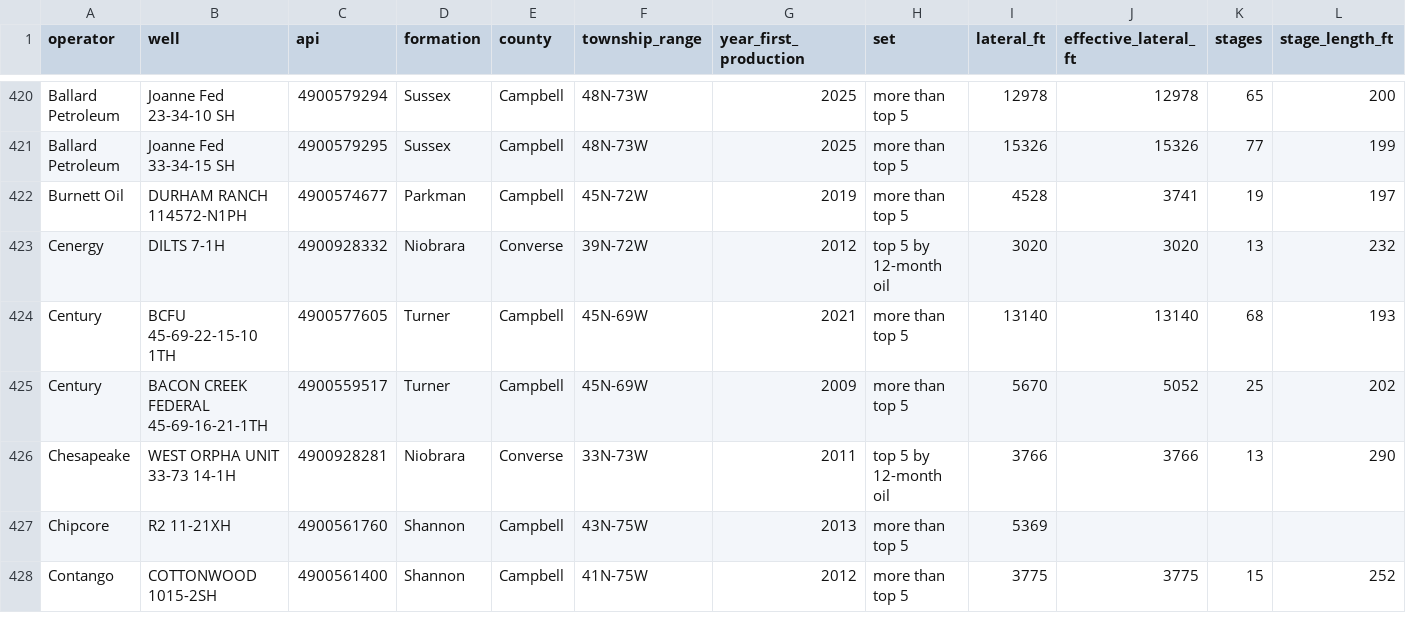
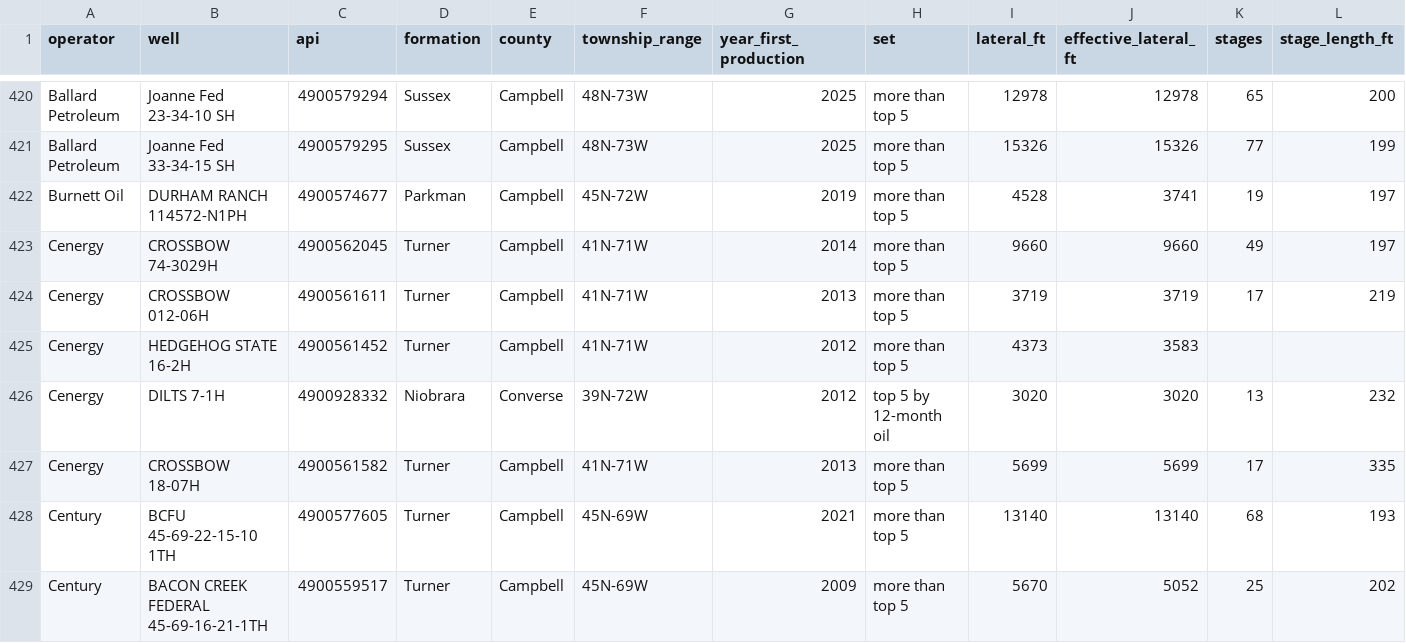
Before and after one commit to BackwardsHAT123/PRB, a CSV file: data/completions/PRB_niobrara_completions.csv, drawn as a sheet; only a part is shown, gaps mark what is left out; the shorter side is filled out with more unchanged rows; rows hold the shown columns only; the diff names each change by its address in the sheet, - before the commit and + after, or states it on an @@ line.

```diff
--- a/data/completions/PRB_niobrara_completions.csv
+++ b/data/completions/PRB_niobrara_completions.csv
+row 423: Cenergy | CROSSBOW 74-3029H | 4900562045 | Turner | Campbell | 41N-71W | 2014 | more than top 5 | 9660 | 9660 | 49 | 197
+row 424: Cenergy | CROSSBOW 012-06H | 4900561611 | Turner | Campbell | 41N-71W | 2013 | more than top 5 | 3719 | 3719 | 17 | 219
+row 425: Cenergy | HEDGEHOG STATE 16-2H | 4900561452 | Turner | Campbell | 41N-71W | 2012 | more than top 5 | 4373 | 3583
+row 427: Cenergy | CROSSBOW 18-07H | 4900561582 | Turner | Campbell | 41N-71W | 2013 | more than top 5 | 5699 | 5699 | 17 | 335
```
Also changed, not shown: 1 other file.
